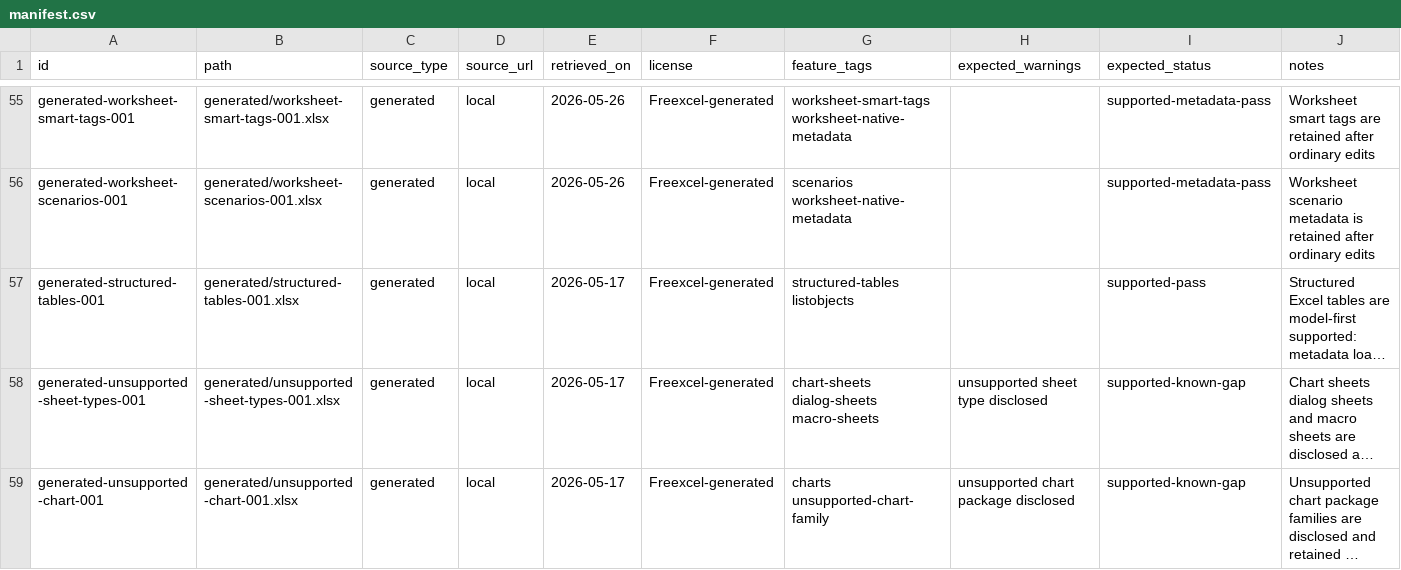
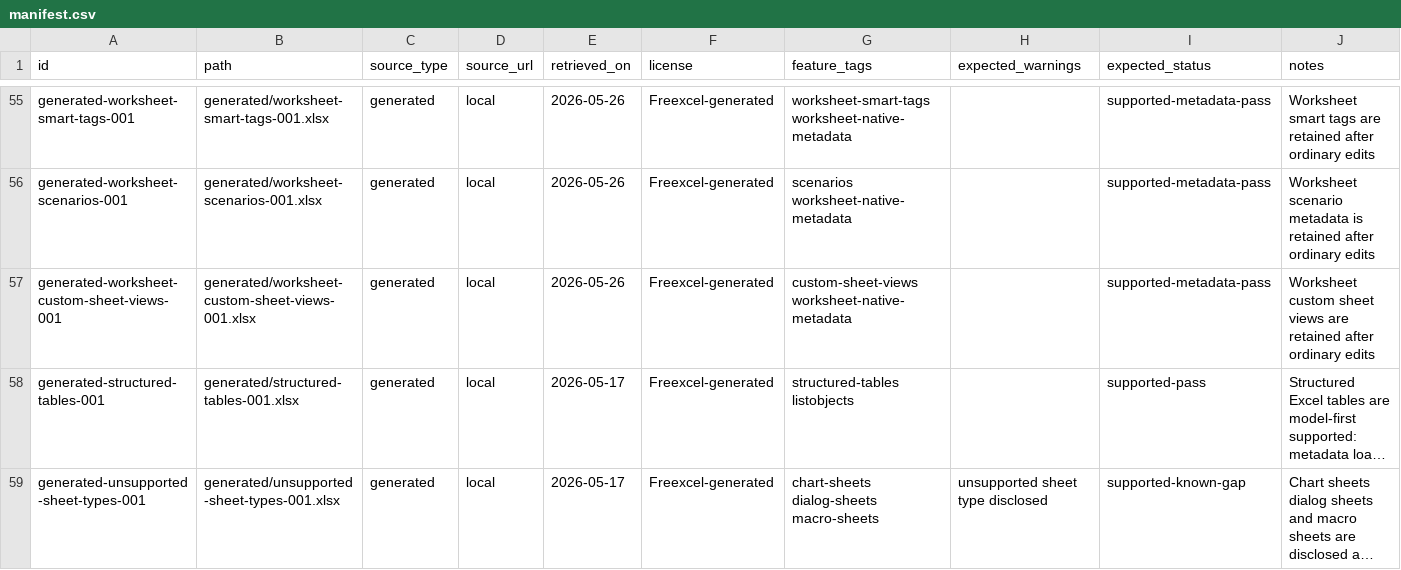
Before and after one commit to tony-xmelon/Freexcel, a CSV file: test-corpus/manifest.csv, drawn as a sheet; only a part is shown, gaps mark what is left out; the shorter side is filled out with more unchanged rows; long unchanged cells end in …; the diff names each change by its address in the sheet, - before the commit and + after, or states it on an @@ line.

Commit message:
Add worksheet custom sheet views corpus row

```diff
--- a/test-corpus/manifest.csv
+++ b/test-corpus/manifest.csv
+row 57: generated-worksheet-custom-sheet-views-001 | generated/worksheet-custom-sheet-views-001.xlsx | generated | local | 2026-05-26 | Freexcel-generated | custom-sheet-views worksheet-native-metadata |  | supported-metadata-pass | Worksheet custom sheet views are retained after ordinary edits
```
Also changed, not shown: 5 other files.
